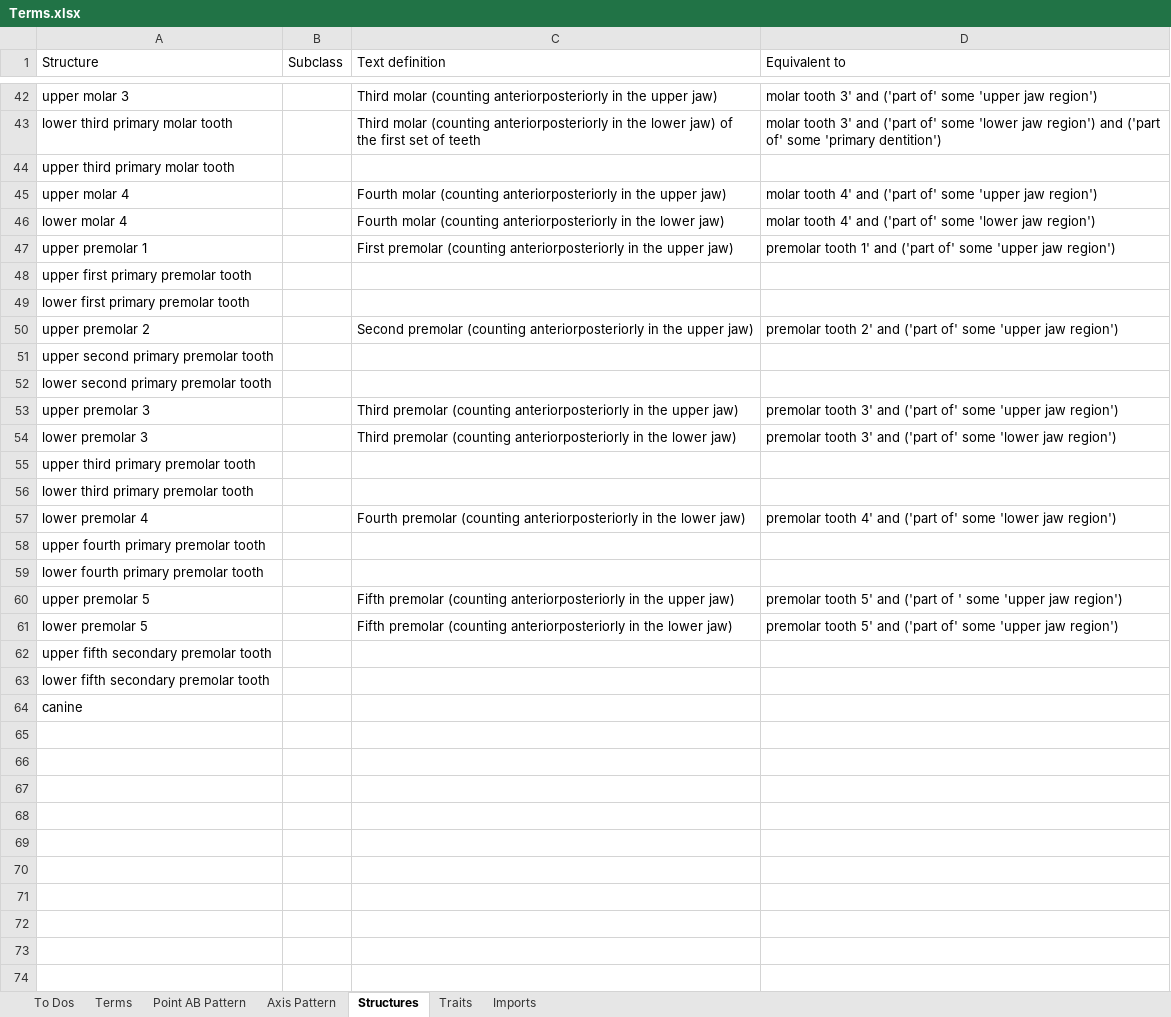
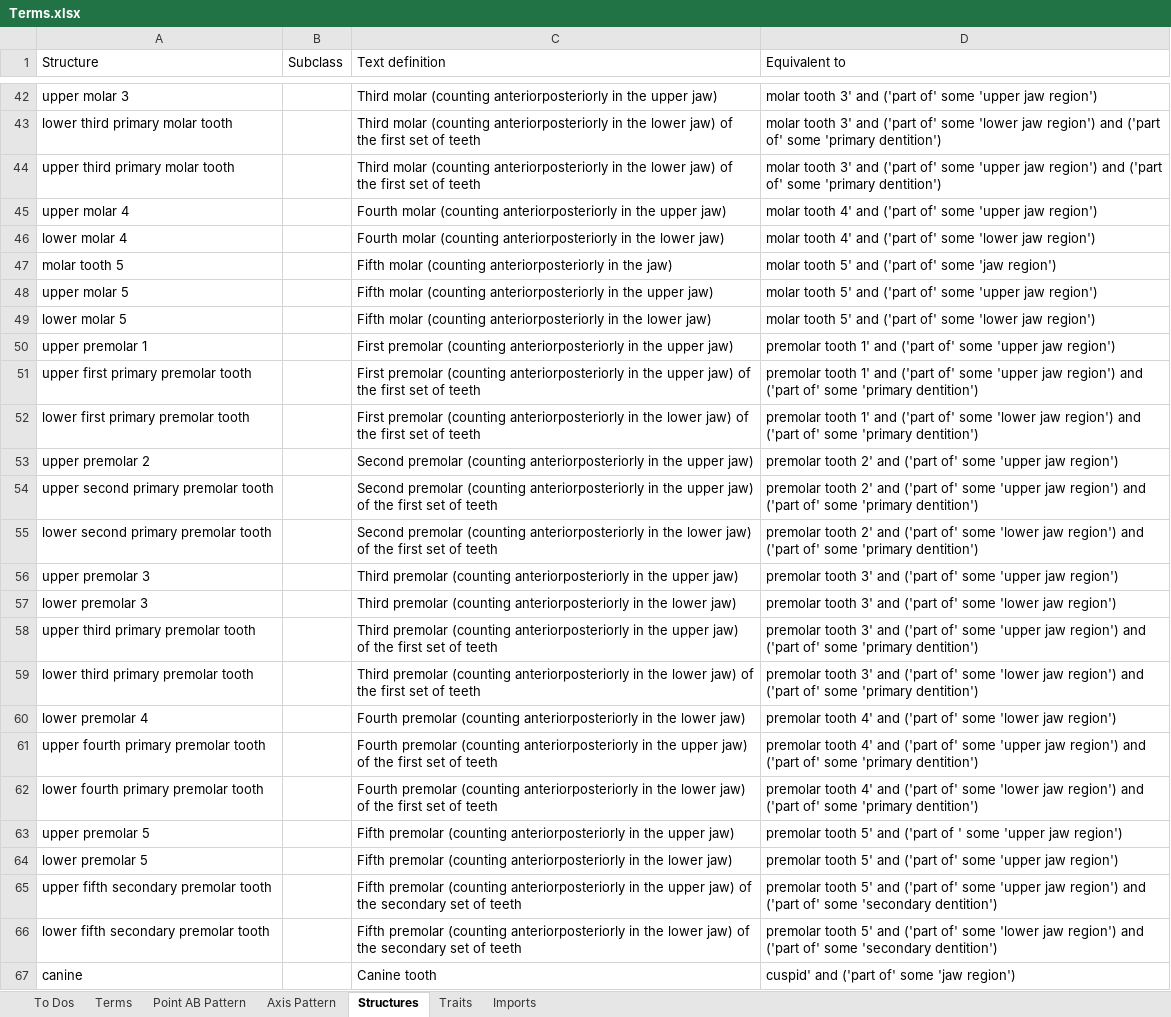
Before and after one commit to futres/fovt, an Excel workbook: Terms.xlsx, sheet Structures, drawn as a sheet; only a part is shown, gaps mark what is left out; values as stored, in another font and other column widths than the file's, no borders; addresses are those after the commit; the diff names each change by its address in the sheet, - before the commit and + after, or states it on an @@ line.

Commit message:
Added molar 5 terms and primary tooth structures

```diff
--- a/Terms.xlsx (sheet Structures)
+++ b/Terms.xlsx (sheet Structures)
-C44 (Text definition): (empty)
+C44 (Text definition): Third molar (counting anteriorposteriorly in the lower jaw) of the first set of teeth
-D44 (Equivalent to): (empty)
+D44 (Equivalent to): molar tooth 3' and ('part of' some 'upper jaw region') and ('part of' some 'primary dentition')
+row 47: molar tooth 5 |  | Fifth molar (counting anteriorposteriorly in the jaw) | molar tooth 5' and ('part of' some 'jaw region')
+row 48: upper molar 5 |  | Fifth molar (counting anteriorposteriorly in the upper jaw) | molar tooth 5' and ('part of' some 'upper jaw region')
+row 49: lower molar 5 |  | Fifth molar (counting anteriorposteriorly in the lower jaw) | molar tooth 5' and ('part of' some 'lower jaw region')
-C51 (Text definition): (empty)
+C51 (Text definition): First premolar (counting anteriorposteriorly in the upper jaw) of the first set of teeth
-D51 (Equivalent to): (empty)
+D51 (Equivalent to): premolar tooth 1' and ('part of' some 'upper jaw region') and ('part of' some 'primary dentition')
-C52 (Text definition): (empty)
+C52 (Text definition): First premolar (counting anteriorposteriorly in the lower jaw) of the first set of teeth
-D52 (Equivalent to): (empty)
+D52 (Equivalent to): premolar tooth 1' and ('part of' some 'lower jaw region') and ('part of' some 'primary dentition')
-C54 (Text definition): (empty)
+C54 (Text definition): Second premolar (counting anteriorposteriorly in the upper jaw) of the first set of teeth
-D54 (Equivalent to): (empty)
+D54 (Equivalent to): premolar tooth 2' and ('part of' some 'upper jaw region') and ('part of' some 'primary dentition')
-C55 (Text definition): (empty)
+C55 (Text definition): Second premolar (counting anteriorposteriorly in the lower jaw) of the first set of teeth
-D55 (Equivalent to): (empty)
+D55 (Equivalent to): premolar tooth 2' and ('part of' some 'lower jaw region') and ('part of' some 'primary dentition')
-C58 (Text definition): (empty)
+C58 (Text definition): Third premolar (counting anteriorposteriorly in the upper jaw) of the first set of teeth
-D58 (Equivalent to): (empty)
+D58 (Equivalent to): premolar tooth 3' and ('part of' some 'upper jaw region') and ('part of' some 'primary dentition')
-C59 (Text definition): (empty)
+C59 (Text definition): Third premolar (counting anteriorposteriorly in the lower jaw) of the first set of teeth
-D59 (Equivalent to): (empty)
+D59 (Equivalent to): premolar tooth 3' and ('part of' some 'lower jaw region') and ('part of' some 'primary dentition')
-C61 (Text definition): (empty)
+C61 (Text definition): Fourth premolar (counting anteriorposteriorly in the upper jaw) of the first set of teeth
-D61 (Equivalent to): (empty)
+D61 (Equivalent to): premolar tooth 4' and ('part of' some 'upper jaw region') and ('part of' some 'primary dentition')
-C62 (Text definition): (empty)
+C62 (Text definition): Fourth premolar (counting anteriorposteriorly in the lower jaw) of the first set of teeth
-D62 (Equivalent to): (empty)
+D62 (Equivalent to): premolar tooth 4' and ('part of' some 'lower jaw region') and ('part of' some 'primary dentition')
-C65 (Text definition): (empty)
+C65 (Text definition): Fifth premolar (counting anteriorposteriorly in the upper jaw) of the secondary set of teeth
-D65 (Equivalent to): (empty)
+D65 (Equivalent to): premolar tooth 5' and ('part of' some 'upper jaw region') and ('part of' some 'secondary dentition')
-C66 (Text definition): (empty)
+C66 (Text definition): Fifth premolar (counting anteriorposteriorly in the lower jaw) of the secondary set of teeth
-D66 (Equivalent to): (empty)
+D66 (Equivalent to): premolar tooth 5' and ('part of' some 'lower jaw region') and ('part of' some 'secondary dentition')
-C67 (Text definition): (empty)
+C67 (Text definition): Canine tooth
-D67 (Equivalent to): (empty)
+D67 (Equivalent to): cuspid' and ('part of' some 'jaw region')
```
Also changed, not shown: sheet Axis Pattern, sheet Terms, sheet Point AB Pattern.
